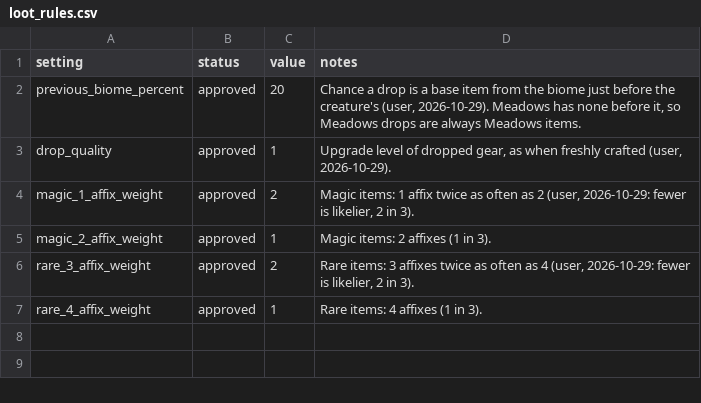
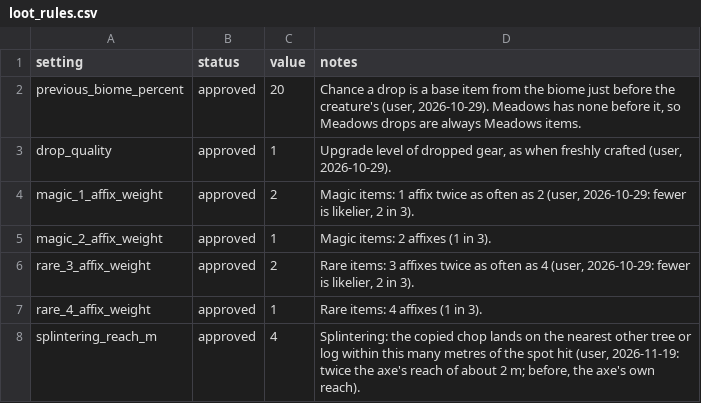
Before and after one commit to krogon-games/JotunnModStub, a CSV file: Corruption/Data/loot_rules.csv, drawn as a sheet.

```diff
--- a/Corruption/Data/loot_rules.csv
+++ b/Corruption/Data/loot_rules.csv
@@ -7 +7,2 @@ rare_3_affix_weight,approved,2,"Rare items: 3 affixes twice as often as 4 (user,
 rare_4_affix_weight,approved,1,"Rare items: 4 affixes (1 in 3)."
+splintering_reach_m,approved,4,"Splintering: the copied chop lands on the nearest other tree or log within this many metres of the spot hit (user, 2026-11-19: twice the axe's reach of about 2 m; before, the axe's own reach)."
```
Also changed, not shown: Corruption/Data/affixes.csv, Corruption/Data/drop_modifiers.csv, 24 other files.
